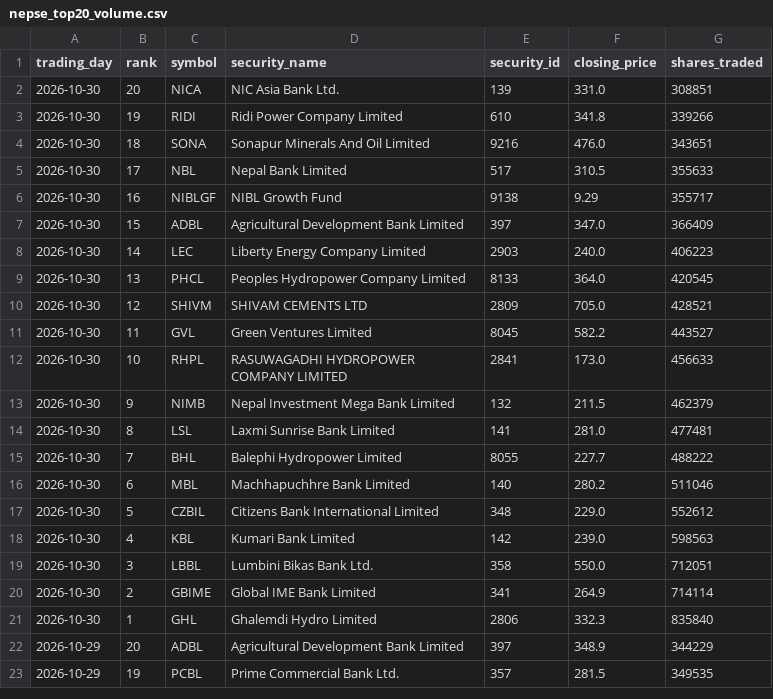
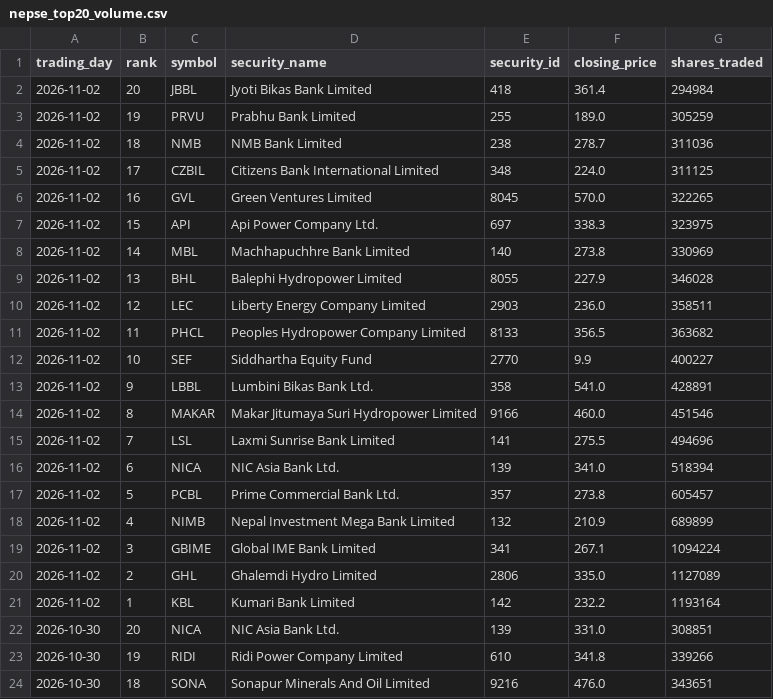
Before and after one commit to h0miez4evr/Nepse_automation, a CSV file: nepse_data/nepse_top20_volume.csv, drawn as a sheet; only a part is shown; the shorter side is filled out with more unchanged rows.

```diff
--- a/nepse_data/nepse_top20_volume.csv
+++ b/nepse_data/nepse_top20_volume.csv
@@ -1,2 +1,22 @@
 trading_day,rank,symbol,security_name,security_id,closing_price,shares_traded
+2026-11-02,20,JBBL,Jyoti Bikas Bank Limited,418,361.4,294984
+2026-11-02,19,PRVU,Prabhu  Bank Limited,255,189.0,305259
+2026-11-02,18,NMB,NMB Bank Limited,238,278.7,311036
+2026-11-02,17,CZBIL,Citizens Bank International Limited,348,224.0,311125
+2026-11-02,16,GVL,Green Ventures Limited,8045,570.0,322265
+2026-11-02,15,API,Api Power Company Ltd.,697,338.3,323975
+2026-11-02,14,MBL,Machhapuchhre Bank Limited,140,273.8,330969
+2026-11-02,13,BHL,Balephi Hydropower Limited,8055,227.9,346028
+2026-11-02,12,LEC,Liberty Energy Company Limited,2903,236.0,358511
+2026-11-02,11,PHCL,Peoples Hydropower Company Limited,8133,356.5,363682
+2026-11-02,10,SEF,Siddhartha Equity Fund,2770,9.9,400227
+2026-11-02,9,LBBL,Lumbini Bikas Bank Ltd.,358,541.0,428891
+2026-11-02,8,MAKAR,Makar Jitumaya Suri Hydropower Limited,9166,460.0,451546
+2026-11-02,7,LSL,Laxmi Sunrise Bank Limited,141,275.5,494696
+2026-11-02,6,NICA,NIC Asia Bank Ltd.,139,341.0,518394
+2026-11-02,5,PCBL,Prime Commercial Bank Ltd.,357,273.8,605457
+2026-11-02,4,NIMB,Nepal Investment Mega Bank Limited,132,210.9,689899
+2026-11-02,3,GBIME,Global IME Bank Limited,341,267.1,1094224
+2026-11-02,2,GHL,Ghalemdi Hydro Limited,2806,335.0,1127089
+2026-11-02,1,KBL,Kumari Bank Limited,142,232.2,1193164
 2026-10-30,20,NICA,NIC Asia Bank Ltd.,139,331.0,308851
```
Also changed, not shown: nepse_data/nepse_top20_gainers.csv, nepse_data/nepse_top20_relative_strength.csv, 2 other files.
